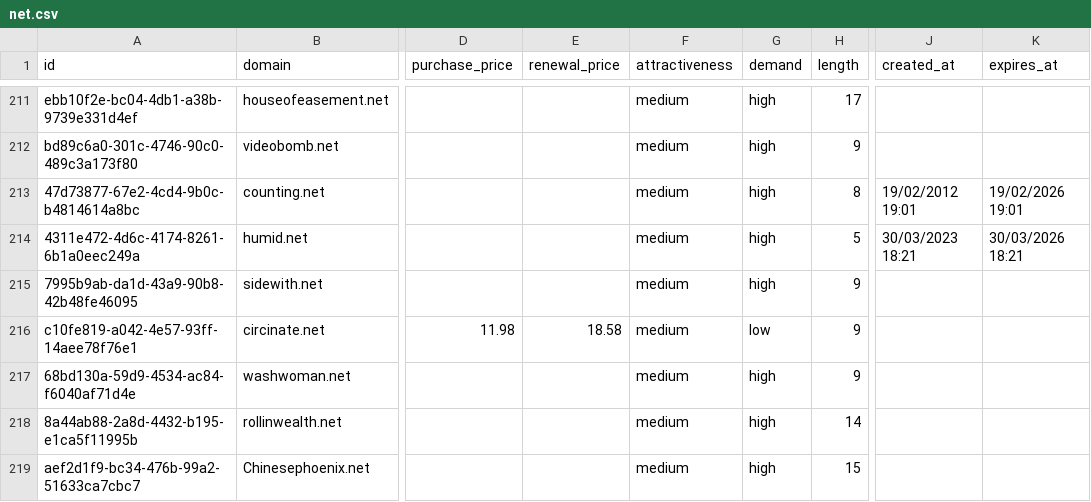
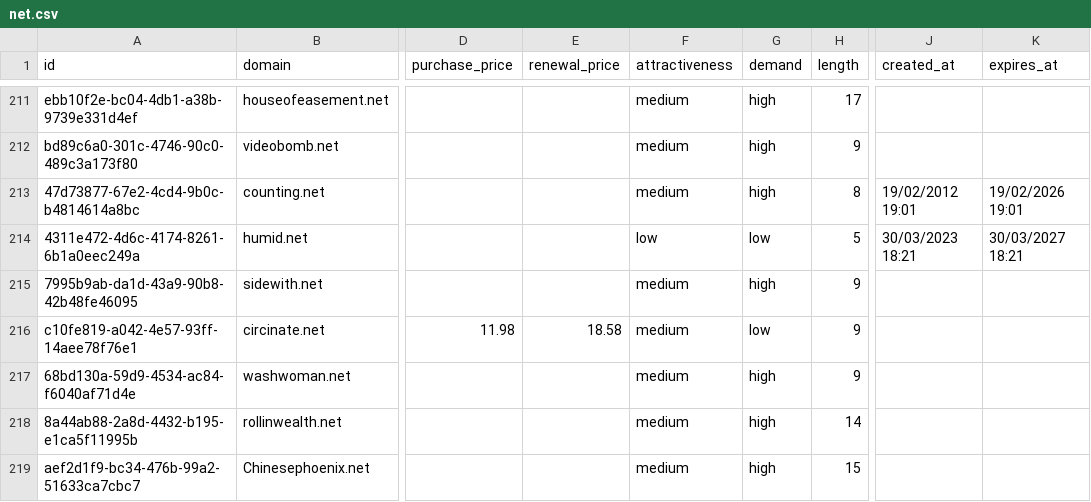
Before and after one commit to UniqueDomains/net-oneword-domains, a CSV file: net.csv, drawn as a sheet; only a part is shown, gaps mark what is left out; the diff names each change by its address in the sheet, - before the commit and + after, or states it on an @@ line.

Commit message:
Domains update

```diff
--- a/net.csv
+++ b/net.csv
-F214 (attractiveness): medium
+F214 (attractiveness): low
-G214 (demand): high
+G214 (demand): low
-K214 (expires_at): 30/03/2026 18:21
+K214 (expires_at): 30/03/2027 18:21
```
Also changed, not shown: 4 other files.
